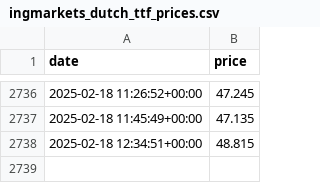
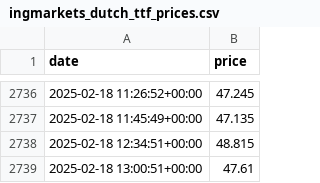
Before and after one commit to vsevolodnedora/frequent_small_collectors, a CSV file: data/ingmarkets_dutch_ttf_prices.csv, drawn as a sheet; only a part is shown, gaps mark what is left out.

Commit message:
Add data

```diff
--- a/data/ingmarkets_dutch_ttf_prices.csv
+++ b/data/ingmarkets_dutch_ttf_prices.csv
@@ -2738 +2738,2 @@ date,price
 2025-02-18 12:34:51+00:00,48.815
+2025-02-18 13:00:51+00:00,47.61
```
